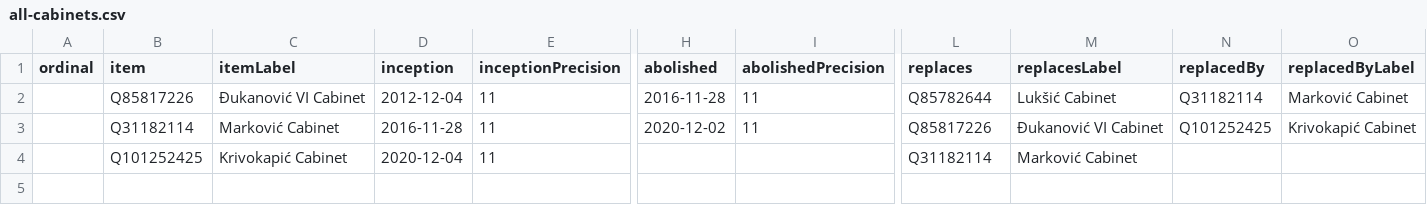
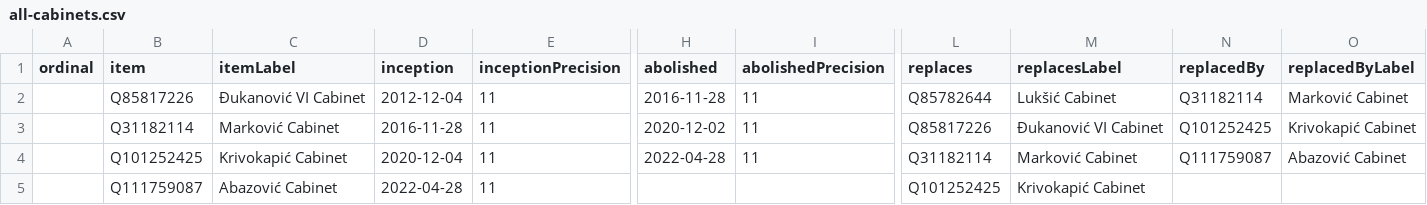
Before and after one commit to every-politician-scrapers/montenegro-cabinet, a CSV file: wikidata/results/all-cabinets.csv, drawn as a sheet; only a part is shown, gaps mark what is left out; rows hold the shown columns only; the diff names each change by its address in the sheet, - before the commit and + after, or states it on an @@ line.

```diff
--- a/wikidata/results/all-cabinets.csv
+++ b/wikidata/results/all-cabinets.csv
-H4 (abolished): (empty)
+H4 (abolished): 2022-04-28
-I4 (abolishedPrecision): (empty)
+I4 (abolishedPrecision): 11
-N4 (replacedBy): (empty)
+N4 (replacedBy): Q111759087
-O4 (replacedByLabel): (empty)
+O4 (replacedByLabel): Abazović Cabinet
+row 5:  | Q111759087 | Abazović Cabinet | 2022-04-28 | 11 |  |  | Q101252425 | Krivokapić Cabinet
```
Also changed, not shown: wikidata/results/current-cabinet.csv.
